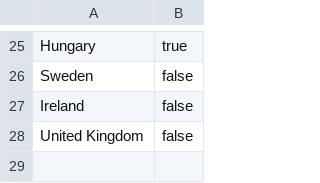
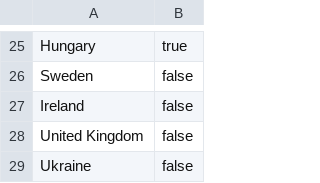
Before and after one commit to fandom170/HomeworksNext, a CSV file: Homework7/Countries.csv, drawn as a sheet; only a part is shown, gaps mark what is left out.

```diff
--- a/Homework7/Countries.csv
+++ b/Homework7/Countries.csv
@@ -28 +28,2 @@ Ireland,false
 United Kingdom,false
+Ukraine,false
```
Also changed, not shown: 9 other files.
